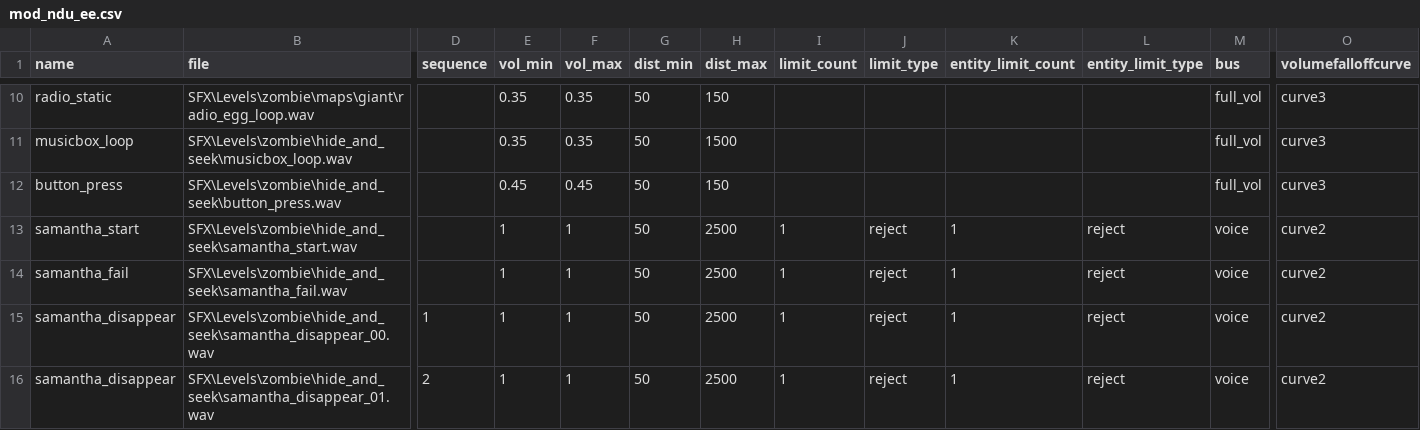
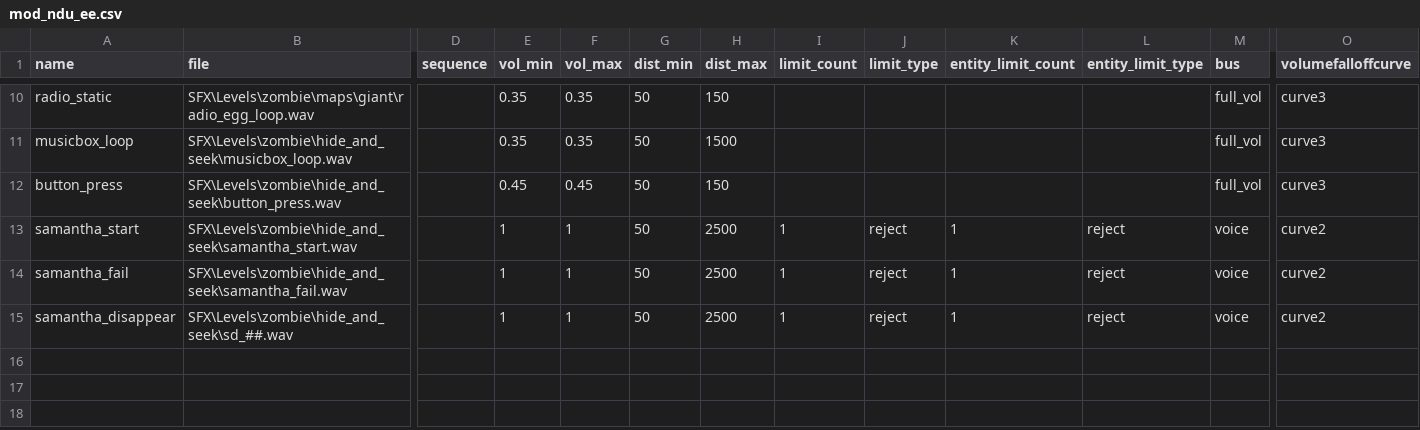
Before and after one commit to Keyware-Digital/NDU-Reloaded, a CSV file: soundaliases/mod_ndu_ee.csv, drawn as a sheet; only a part is shown, gaps mark what is left out; rows hold the shown columns only; the diff names each change by its address in the sheet, - before the commit and + after, or states it on an @@ line.

```diff
--- a/soundaliases/mod_ndu_ee.csv
+++ b/soundaliases/mod_ndu_ee.csv
-B15 (file): SFX\Levels\zombie\hide_and_seek\samantha_disappear_00.wav
+B15 (file): SFX\Levels\zombie\hide_and_seek\sd_##.wav
-D15 (sequence): 1
+D15 (sequence): (empty)
-row 16: samantha_disappear | SFX\Levels\zombie\hide_and_seek\samantha_disappear_01.wav | 2 | 1 | 1 | 50 | 2500 | 1 | reject | 1 | reject | voice | curve2
```
Also changed, not shown: mod.csv, soundaliases/mod_ndu.csv, 23 other files.
